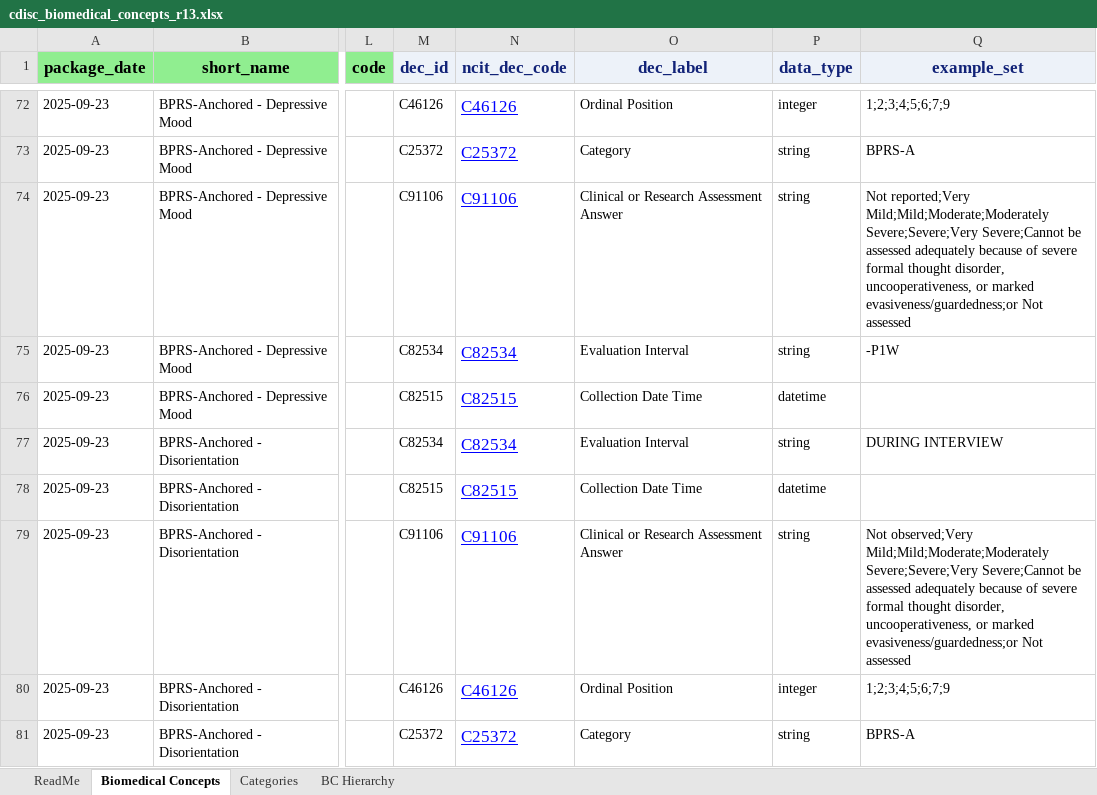
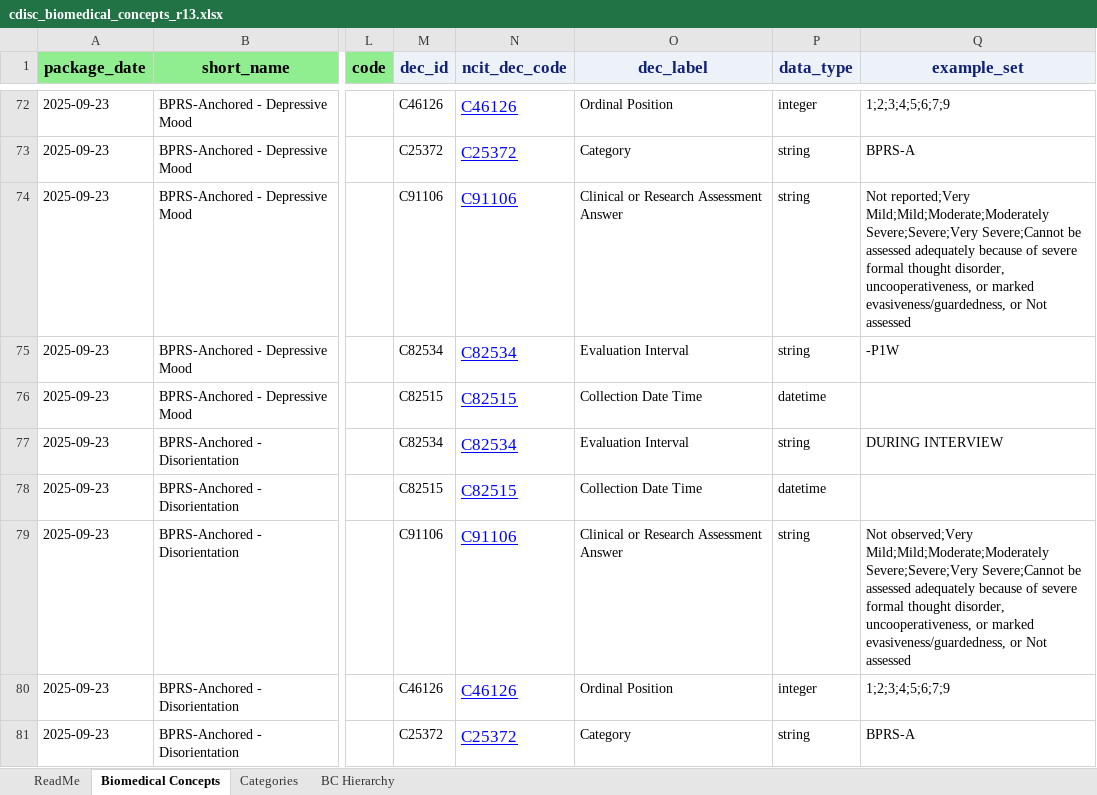
Before and after one commit to cdisc-org/COSMoS, an Excel workbook: curation/draft/cdisc_biomedical_concepts_r13.xlsx, sheet Biomedical Concepts, drawn as a sheet; only a part is shown, gaps mark what is left out; values as stored, in another font and other column widths than the file's, no borders; the diff names each change by its address in the sheet, - before the commit and + after, or states it on an @@ line.

```diff
--- a/curation/draft/cdisc_biomedical_concepts_r13.xlsx (sheet Biomedical Concepts)
+++ b/curation/draft/cdisc_biomedical_concepts_r13.xlsx (sheet Biomedical Concepts)
-Q74 (example_set): …or marked evasiveness/guardedness;or Not assessed
+Q74 (example_set): …or marked evasiveness/guardedness, or Not assessed
-Q79 (example_set): …or marked evasiveness/guardedness;or Not assessed
+Q79 (example_set): …or marked evasiveness/guardedness, or Not assessed
```
Also changed, not shown: curation/draft/cdisc_sdtm_dataset_specializations_r13.xlsx, curation/draft/package13/R13_BC_SDTM_QRS_BPRS-A.xlsx, 3 other files.
